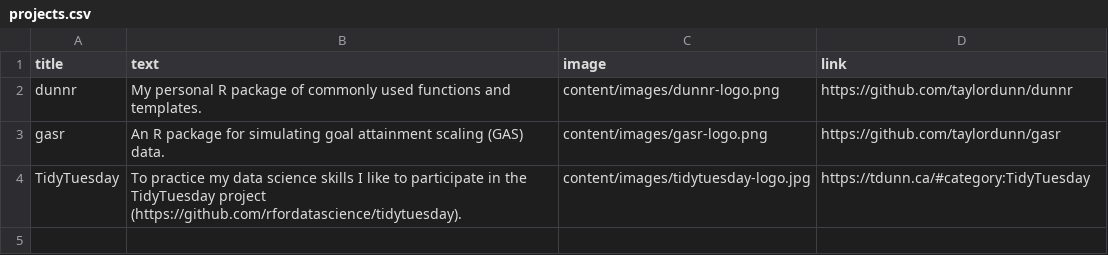
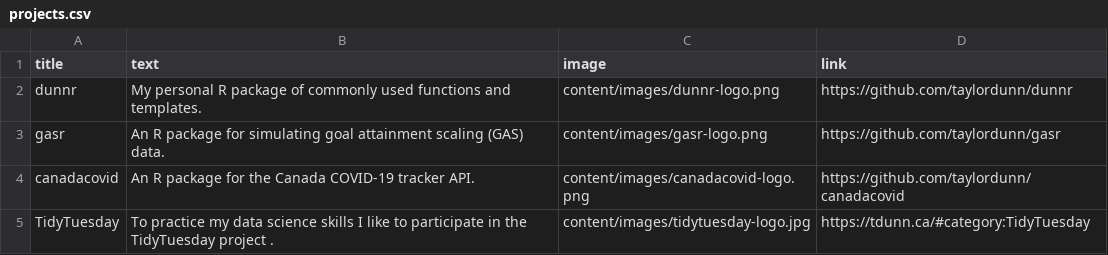
Before and after one commit to taylordunn/tdunn, a CSV file: _site/content/projects.csv, drawn as a sheet.

Commit message:
Finished canadacovid post

```diff
--- a/_site/content/projects.csv
+++ b/_site/content/projects.csv
@@ -3,2 +3,3 @@ dunnr,My personal R package of commonly used functions and templates.,content/im
 gasr,An R package for simulating goal attainment scaling (GAS) data.,content/images/gasr-logo.png,https://github.com/taylordunn/gasr
-TidyTuesday,To practice my data science skills I like to participate in the TidyTuesday project (https://github.com/rfordatascience/tidytuesday).,content/images/tidytuesday-logo.jpg,https://tdunn.ca/#category:TidyTuesday
+canadacovid,An R package for the Canada COVID-19 tracker API.,content/images/canadacovid-logo.png,https://github.com/taylordunn/canadacovid
+TidyTuesday,To practice my data science skills I like to participate in the TidyTuesday project .,content/images/tidytuesday-logo.jpg,https://tdunn.ca/#category:TidyTuesday
```
Also changed, not shown: content/projects.csv, 41 other files.
